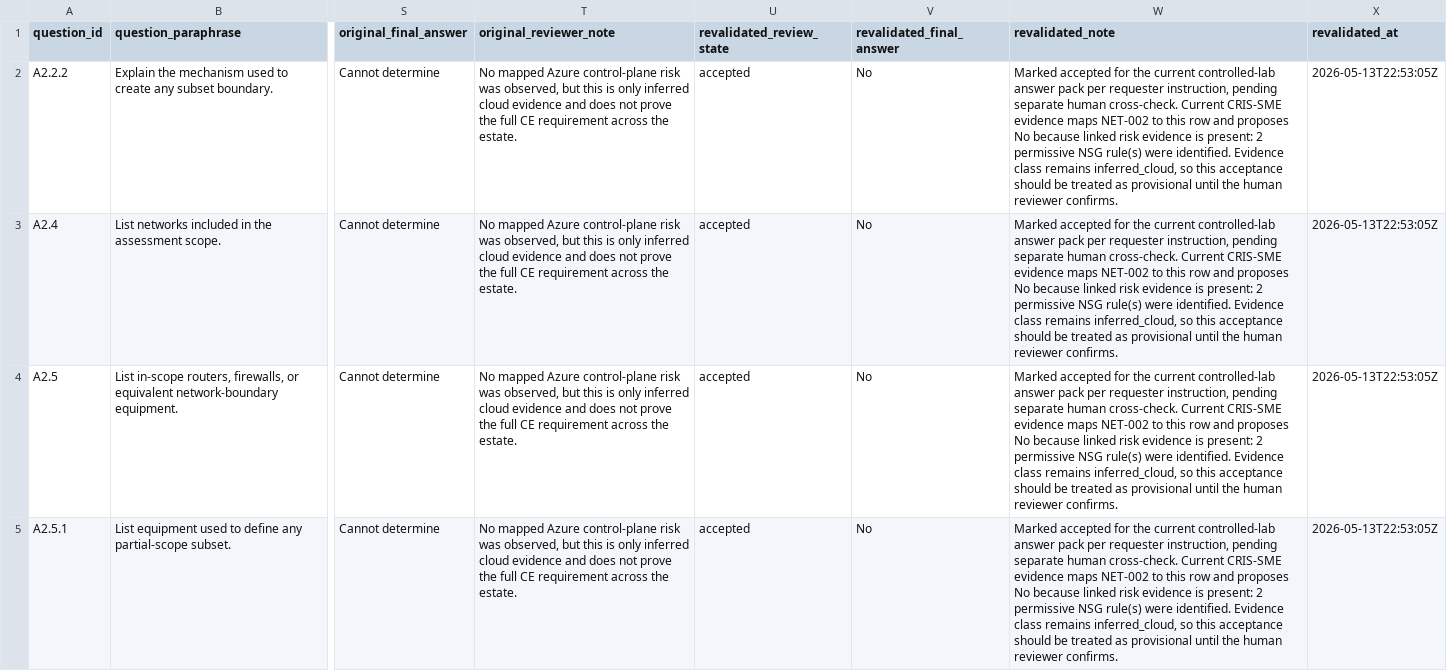
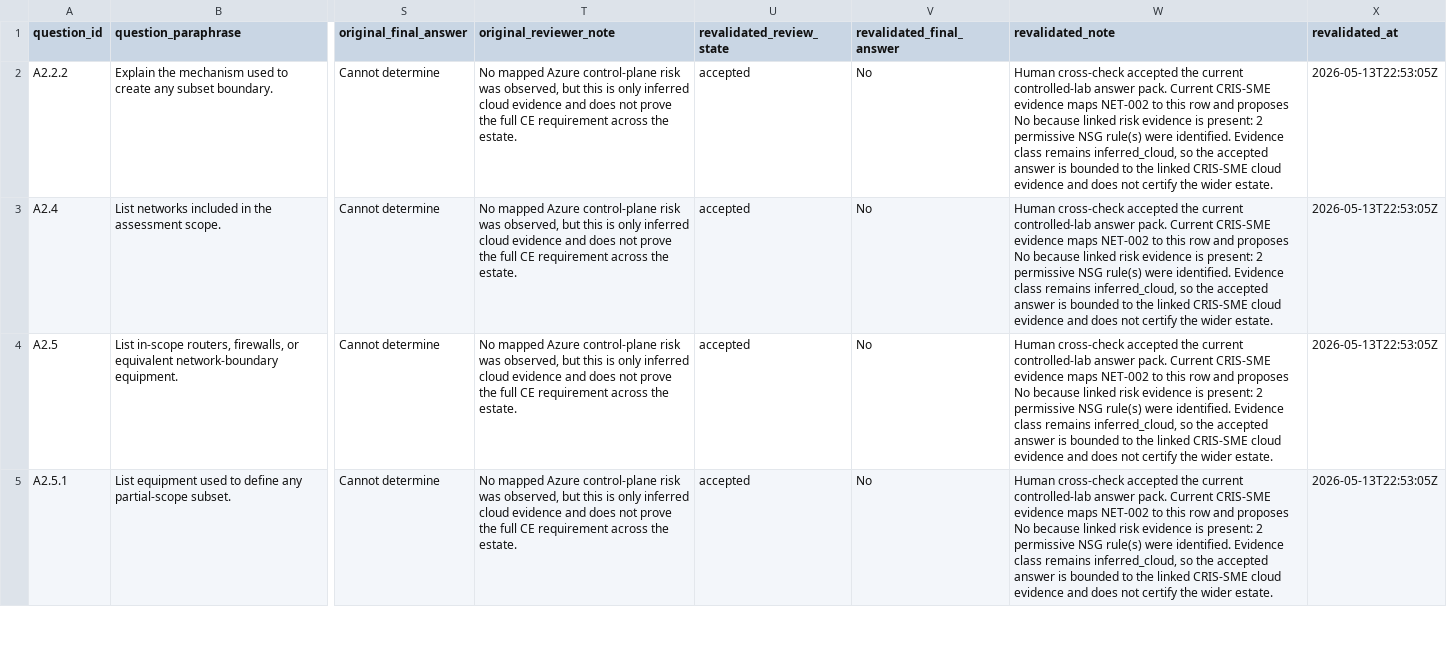
Before and after one commit to m-khan-97/CRIS-SME, a CSV file: paper/cyber-essentials/review-ledger-revalidation-marked-whole-set.csv, drawn as a sheet; only a part is shown, gaps mark what is left out; the diff covers the shown part only; the diff names each change by its address in the sheet, - before the commit and + after, or states it on an @@ line.

```diff
--- a/paper/cyber-essentials/review-ledger-revalidation-marked-whole-set.csv
+++ b/paper/cyber-essentials/review-ledger-revalidation-marked-whole-set.csv
-W2:W5 (revalidated_note): Marked accepted for the current controlled-lab answer pack per requester instruction, pending separate human cross-check. Current CRIS-SME evidence maps NET-002 to this row and proposes No because linked risk evidence is present: 2 permissive NSG rule(s) were identified. Evidence class remains inferred_cloud, so this acceptance should be treated as provisional until the human reviewer confirms.
+W2:W5 (revalidated_note): Human cross-check accepted the current controlled-lab answer pack. Current CRIS-SME evidence maps NET-002 to this row and proposes No because linked risk evidence is present: 2 permissive NSG rule(s) were identified. Evidence class remains inferred_cloud, so the accepted answer is bounded to the linked CRIS-SME cloud evidence and does not certify the wider estate.
```
Also changed, not shown: 4 edited cells elsewhere in this file, paper/cyber-essentials/review-ledger-current-final.csv, paper/cyber-essentials/tables/results-summary.csv, 6 other files.
